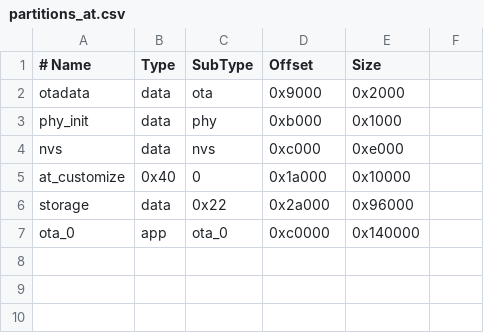
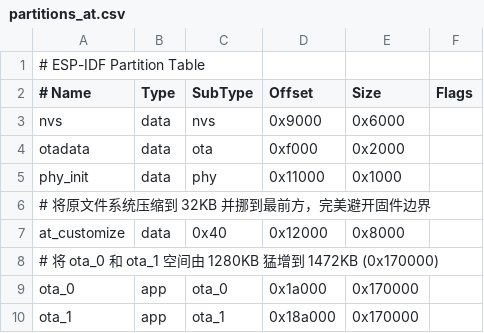
Before and after one commit to espressif/esp-at, a CSV file: module_config/module_esp32c2-2mb/partitions_at.csv, drawn as a sheet.

Commit message:
modify partition and sdkconfig.defaults.

```diff
--- a/module_config/module_esp32c2-2mb/partitions_at.csv
+++ b/module_config/module_esp32c2-2mb/partitions_at.csv
@@ -1,7 +1,10 @@
-# Name, Type, SubType, Offset, Size
-otadata, data, ota, 0x9000, 0x2000
-phy_init, data, phy, 0xb000, 0x1000
-nvs, data, nvs, 0xc000, 0xe000
-at_customize, 0x40, 0, 0x1a000, 0x10000
-storage, data, 0x22, 0x2a000, 0x96000
-ota_0, app, ota_0, 0xc0000, 0x140000
+# ESP-IDF Partition Table
+# Name,   Type, SubType, Offset,   Size,     Flags
+nvs,      data, nvs,     0x9000,   0x6000,
+otadata,  data, ota,     0xf000,   0x2000,
+phy_init, data, phy,     0x11000,  0x1000,
+# 将原文件系统压缩到 32KB 并挪到最前方，完美避开固件边界
+at_customize, data, 0x40,0x12000,  0x8000,
+# 将 ota_0 和 ota_1 空间由 1280KB 猛增到 1472KB (0x170000)
+ota_0,    app,  ota_0,   0x1a000,  0x170000,
+ota_1,    app,  ota_1,   0x18a000, 0x170000,
```
Also changed, not shown: 1 other file.
